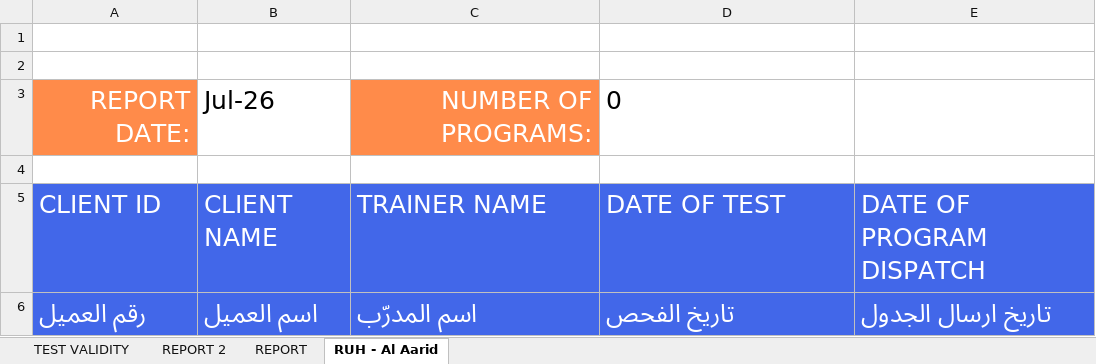
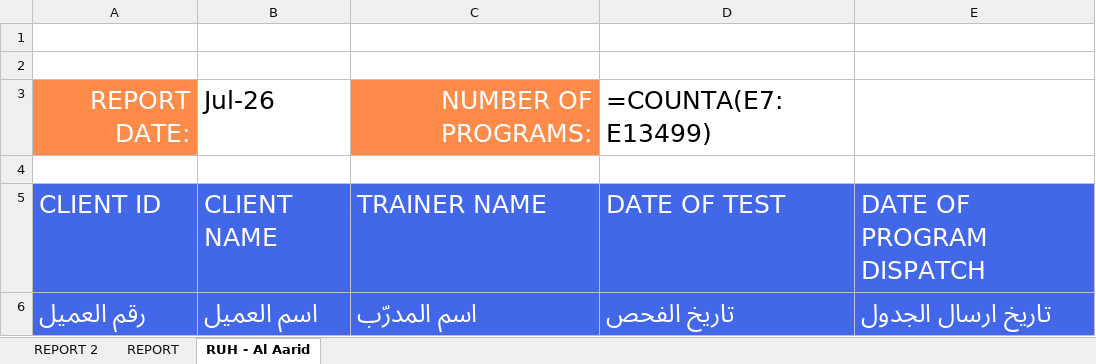
Before and after one commit to thefitxperience/VALD-automator, an Excel workbook: Bodydot Month YEAR - Body Masters.xlsx, sheet RUH - Al Aarid, drawn as a sheet; values as stored, in another font and other column widths than the file's, no borders; formulas without a stored value are shown as written; the diff names each change by its address in the sheet, - before the commit and + after, or states it on an @@ line.

```diff
--- a/Bodydot Month YEAR - Body Masters.xlsx (sheet RUH - Al Aarid)
+++ b/Bodydot Month YEAR - Body Masters.xlsx (sheet RUH - Al Aarid)
-sheet tab: TEST VALIDITY
-D3: 0
+D3: =COUNTA(E7:E13499)
```
Also changed, not shown: sheet REPORT, sheet REPORT 2, charts or pictures, Bodydot Month YEAR - Body Motions.xlsx, 2 other files.
